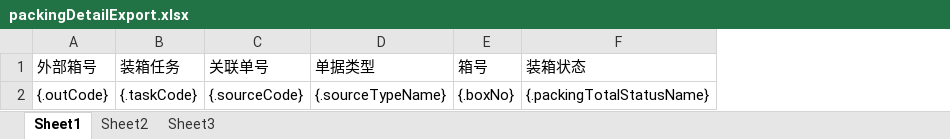
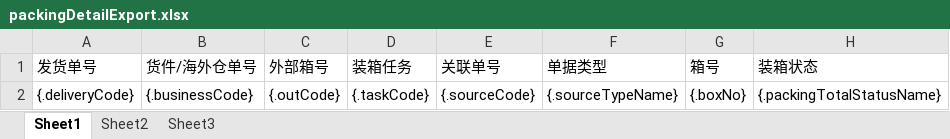
Before and after one commit to quyuzhong1/cloud-erp-backend, an Excel workbook: erp-server/erp-server-file/src/main/resources/excel/wms/packingDetailExport.xlsx, sheet Sheet1, drawn as a sheet; only a part is shown; values as stored, in another font and other column widths than the file's, no borders; the diff names each change by its address in the sheet, - before the commit and + after, or states it on an @@ line.

```diff
--- a/erp-server/erp-server-file/src/main/resources/excel/wms/packingDetailExport.xlsx (sheet Sheet1)
+++ b/erp-server/erp-server-file/src/main/resources/excel/wms/packingDetailExport.xlsx (sheet Sheet1)
+column A (发货单号), row 2: {.deliveryCode}
+column B (货件/海外仓单号), row 2: {.businessCode}
```
Also changed, not shown: 4 other files.
